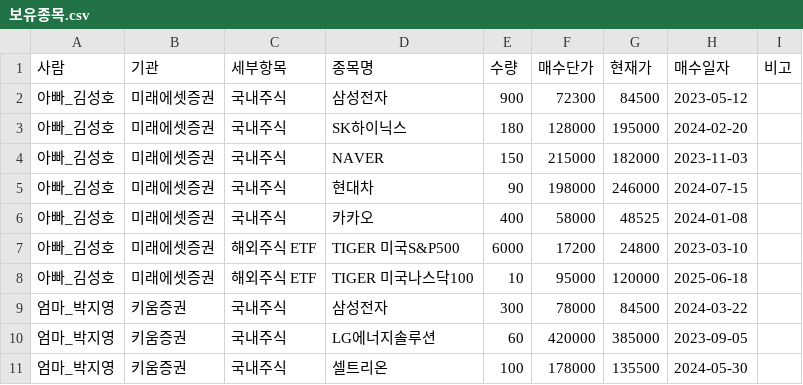
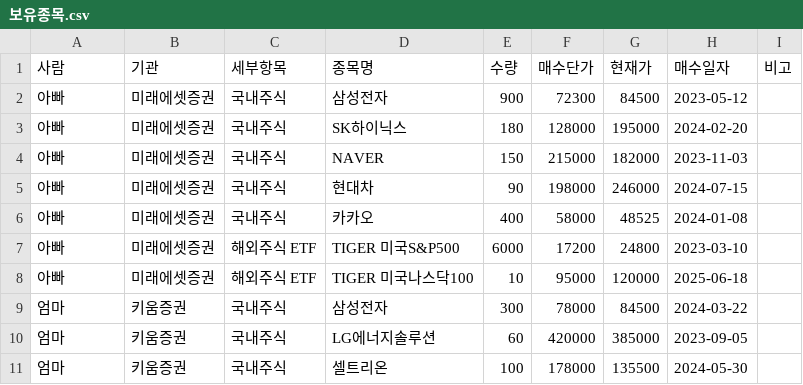
Before and after one commit to dg2002-kr/family-finance-check, a CSV file: data/sample/보유종목.csv, drawn as a sheet.

```diff
--- a/data/sample/보유종목.csv
+++ b/data/sample/보유종목.csv
@@ -1,11 +1,11 @@
 사람,기관,세부항목,종목명,수량,매수단가,현재가,매수일자,비고
-아빠_김성호,미래에셋증권,국내주식,삼성전자,900,72300,84500,2023-05-12,
-아빠_김성호,미래에셋증권,국내주식,SK하이닉스,180,128000,195000,2024-02-20,
-아빠_김성호,미래에셋증권,국내주식,NAVER,150,215000,182000,2023-11-03,
-아빠_김성호,미래에셋증권,국내주식,현대차,90,198000,246000,2024-07-15,
-아빠_김성호,미래에셋증권,국내주식,카카오,400,58000,48525,2024-01-08,
-아빠_김성호,미래에셋증권,해외주식 ETF,TIGER 미국S&P500,6000,17200,24800,2023-03-10,
-아빠_김성호,미래에셋증권,해외주식 ETF,TIGER 미국나스닥100,10,95000,120000,2025-06-18,
-엄마_박지영,키움증권,국내주식,삼성전자,300,78000,84500,2024-03-22,
-엄마_박지영,키움증권,국내주식,LG에너지솔루션,60,420000,385000,2023-09-05,
-엄마_박지영,키움증권,국내주식,셀트리온,100,178000,135500,2024-05-30,
+아빠,미래에셋증권,국내주식,삼성전자,900,72300,84500,2023-05-12,
+아빠,미래에셋증권,국내주식,SK하이닉스,180,128000,195000,2024-02-20,
+아빠,미래에셋증권,국내주식,NAVER,150,215000,182000,2023-11-03,
+아빠,미래에셋증권,국내주식,현대차,90,198000,246000,2024-07-15,
+아빠,미래에셋증권,국내주식,카카오,400,58000,48525,2024-01-08,
+아빠,미래에셋증권,해외주식 ETF,TIGER 미국S&P500,6000,17200,24800,2023-03-10,
+아빠,미래에셋증권,해외주식 ETF,TIGER 미국나스닥100,10,95000,120000,2025-06-18,
+엄마,키움증권,국내주식,삼성전자,300,78000,84500,2024-03-22,
+엄마,키움증권,국내주식,LG에너지솔루션,60,420000,385000,2023-09-05,
+엄마,키움증권,국내주식,셀트리온,100,178000,135500,2024-05-30,
```
Also changed, not shown: data/sample/보험.csv, data/sample/수혜자규칙.csv, 17 other files.
